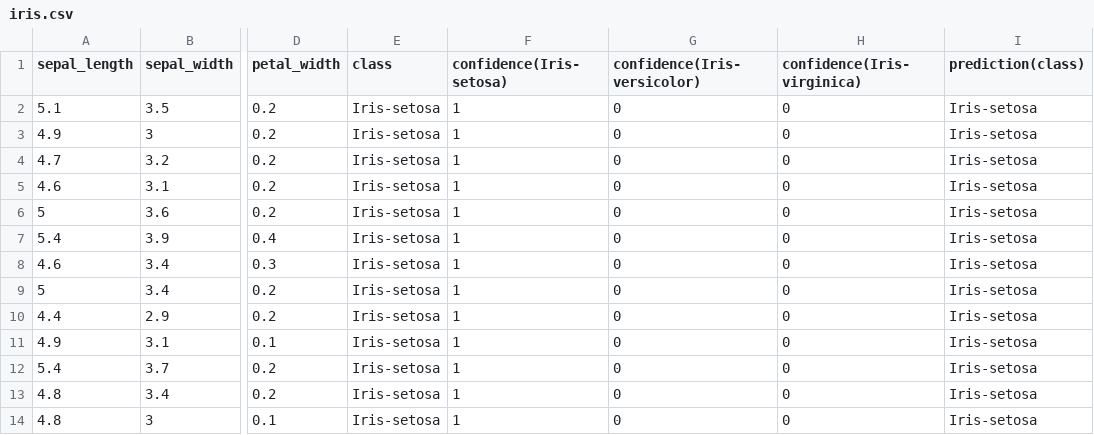
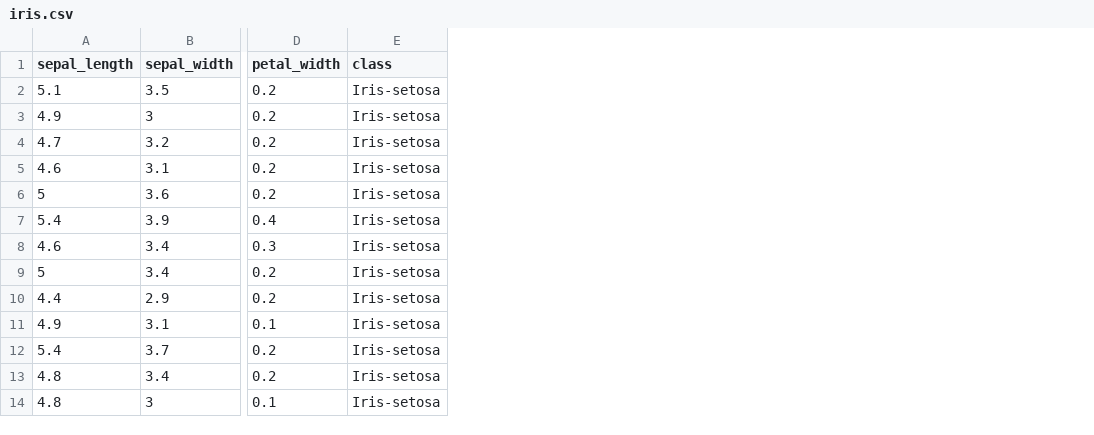
Before and after one commit to igorbc/dualViz, a CSV file: inst/www/db/main/iris.csv, drawn as a sheet; only a part is shown, gaps mark what is left out; the diff names each change by its address in the sheet, - before the commit and + after, or states it on an @@ line.

Commit message:
Fixes iris dataset

```diff
--- a/inst/www/db/main/iris.csv
+++ b/inst/www/db/main/iris.csv
-column F (confidence(Iris-setosa)), rows 2-14: all 1
-column G (confidence(Iris-versicolor)), rows 2-14: all 0
-column H (confidence(Iris-virginica)), rows 2-14: all 0
-column I (prediction(class)), rows 2-14: all Iris-setosa
```
